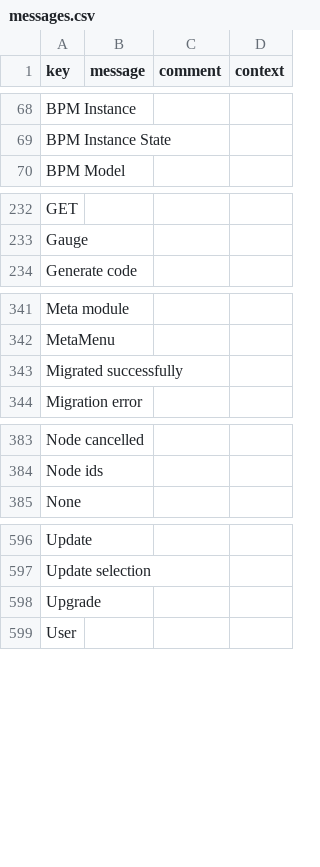
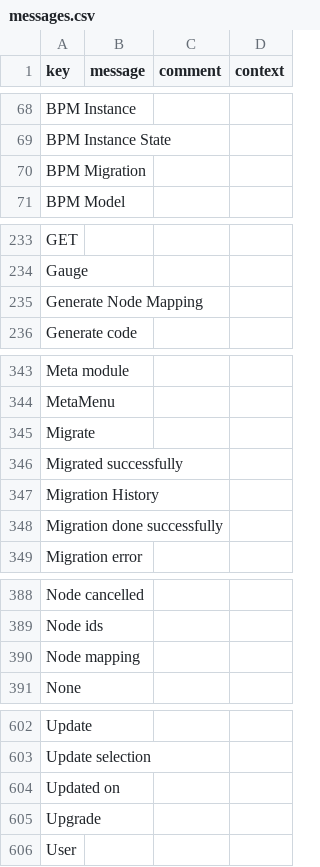
Before and after one commit to axelor/axelor-studio, a CSV file: src/main/resources/i18n/messages.csv, drawn as a sheet; only a part is shown, gaps mark what is left out; the diff covers the shown part only.

Commit message:
Feature #65999 : WkfInstance: Migration history

```diff
--- a/src/main/resources/i18n/messages.csv
+++ b/src/main/resources/i18n/messages.csv
@@ -69,2 +69,3 @@
 "BPM Instance State",,,
+"BPM Migration",,,
 "BPM Model",,,
@@ -233,2 +234,3 @@
 "Gauge",,,
+"Generate Node Mapping",,,
 "Generate code",,,
@@ -342,3 +344,6 @@
 "MetaMenu",,,
+"Migrate",,,
 "Migrated successfully",,,
+"Migration History",,,
+"Migration done successfully",,,
 "Migration error",,,
@@ -384,2 +389,3 @@
 "Node ids",,,
+"Node mapping",,,
 "None",,,
@@ -597,2 +603,3 @@
 "Update selection",,,
+"Updated on",,,
 "Upgrade",,,
```
Also changed, not shown: 3 added rows elsewhere in this file, src/main/resources/i18n/messages_en.csv, src/main/resources/i18n/messages_fr.csv, 7 other files.
